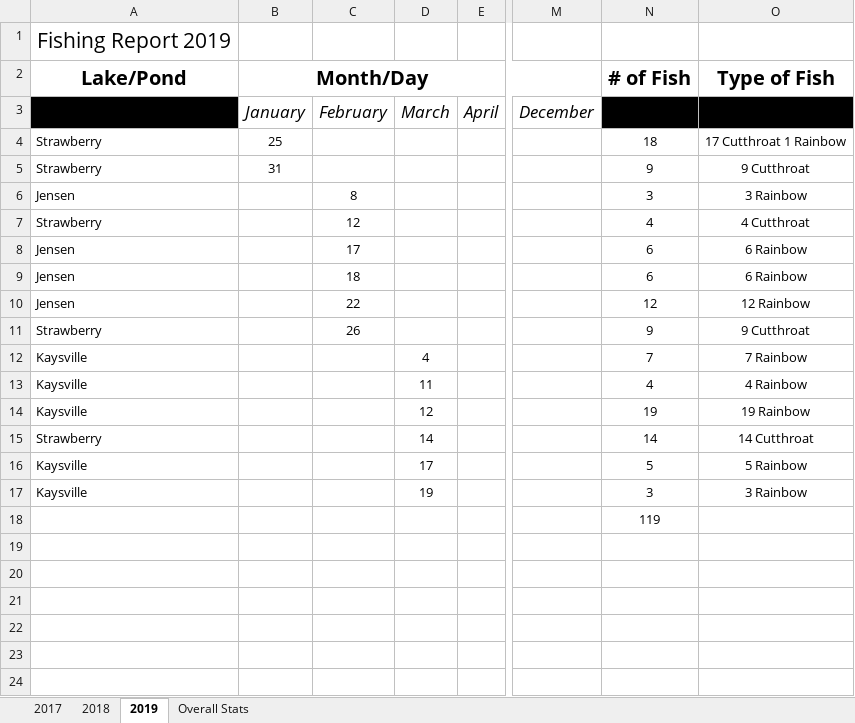
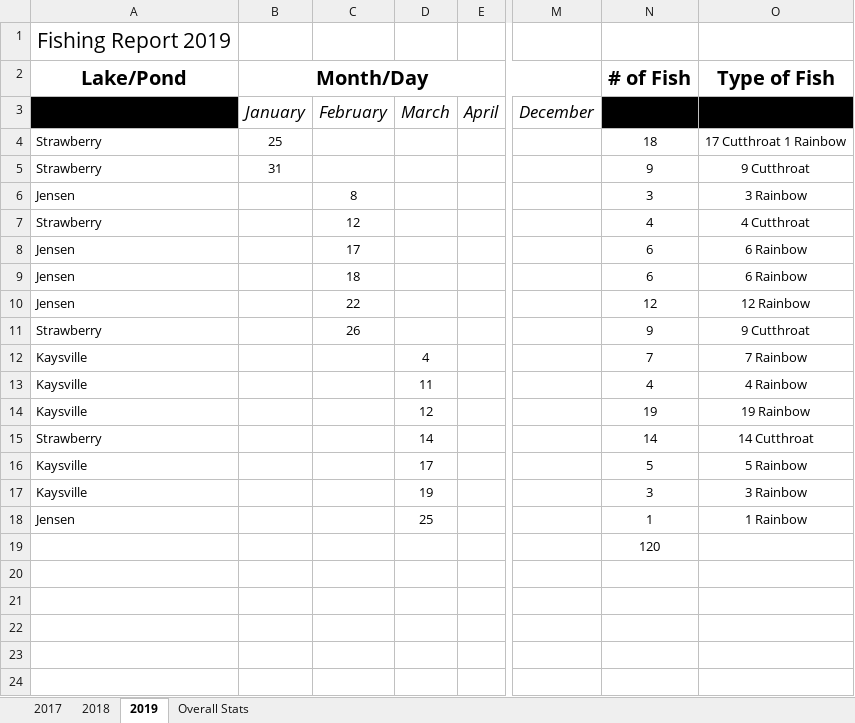
Before and after one commit to muskellunge-tiger/FitzFishing, an Excel workbook: Fishing.xlsx, sheet 2019, drawn as a sheet; only a part is shown, gaps mark what is left out; values as stored, in another font and other column widths than the file's, no borders; the diff names each change by its address in the sheet, - before the commit and + after, or states it on an @@ line.

Commit message:
Update Fishing.xlsx

```diff
--- a/Fishing.xlsx (sheet 2019)
+++ b/Fishing.xlsx (sheet 2019)
-A18: (empty)
+A18: Jensen
-D18: (empty)
+D18: 25
-N18: 119
+N18: 1
-O18: (empty)
+O18: 1 Rainbow
-N19: (empty)
+N19: 120
```
